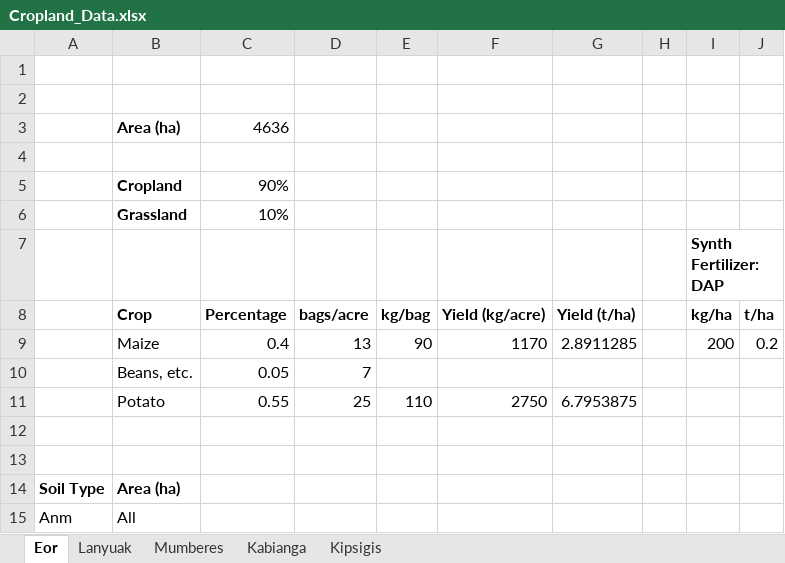
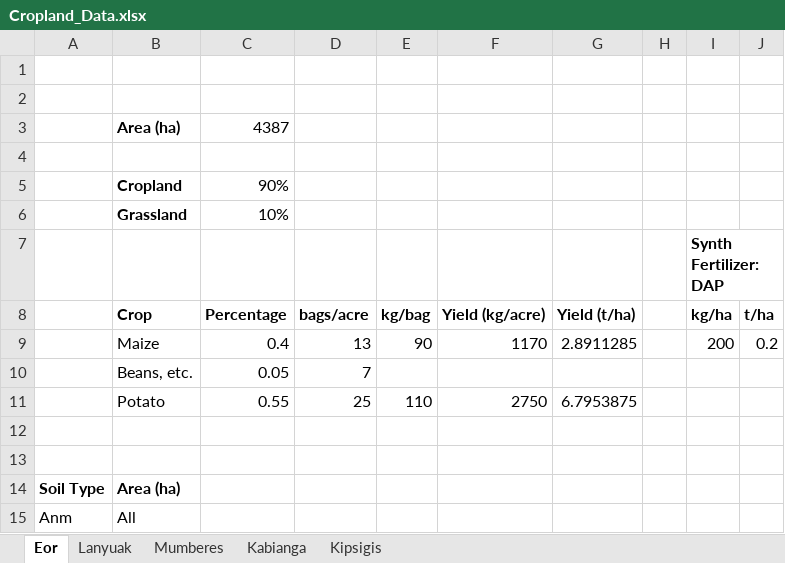
Before and after one commit to mihirobendre/Agricentric_SOC_Modeling, an Excel workbook: Cropland_Data.xlsx, sheet Eor, drawn as a sheet; values as stored, in another font and other column widths than the file's, no borders; the diff names each change by its address in the sheet, - before the commit and + after, or states it on an @@ line.

```diff
--- a/Cropland_Data.xlsx (sheet Eor)
+++ b/Cropland_Data.xlsx (sheet Eor)
-C3: 4636
+C3: 4387
```
Also changed, not shown: sheet Lanyuak, 4 other files.
